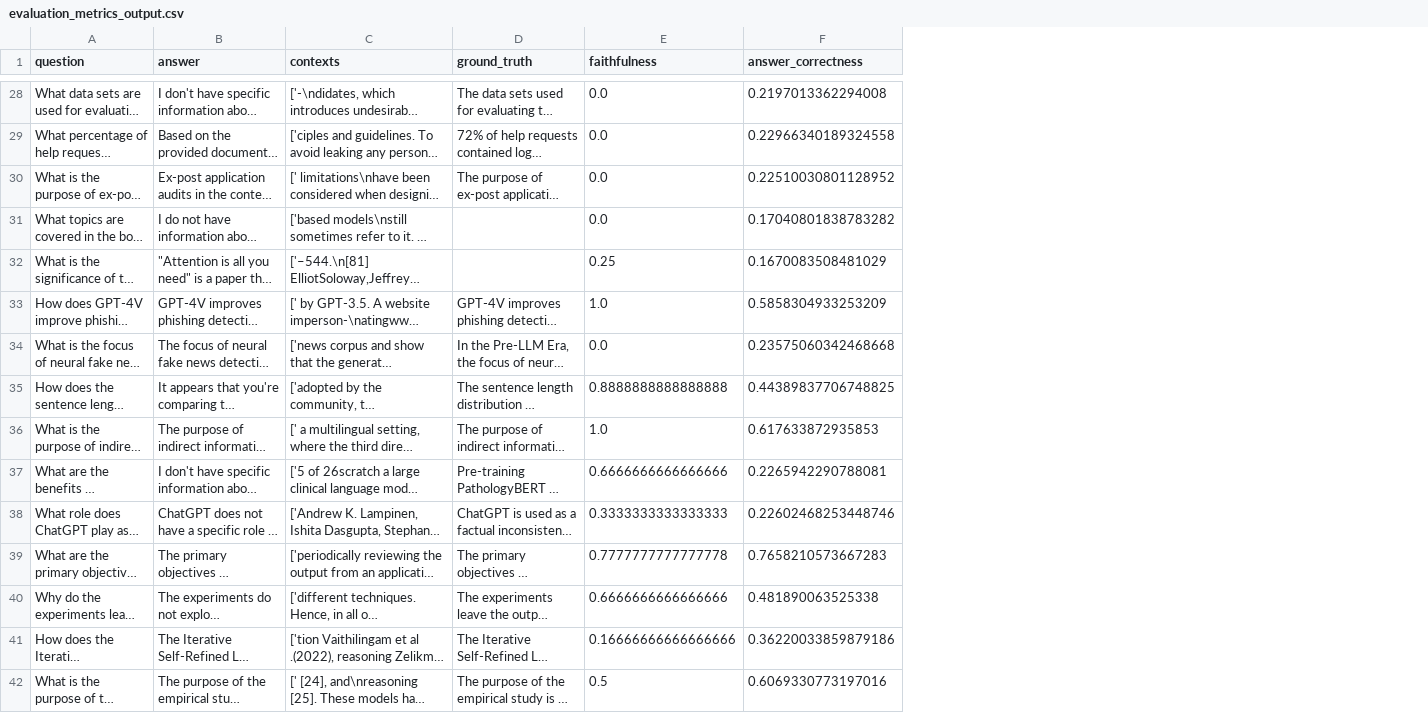
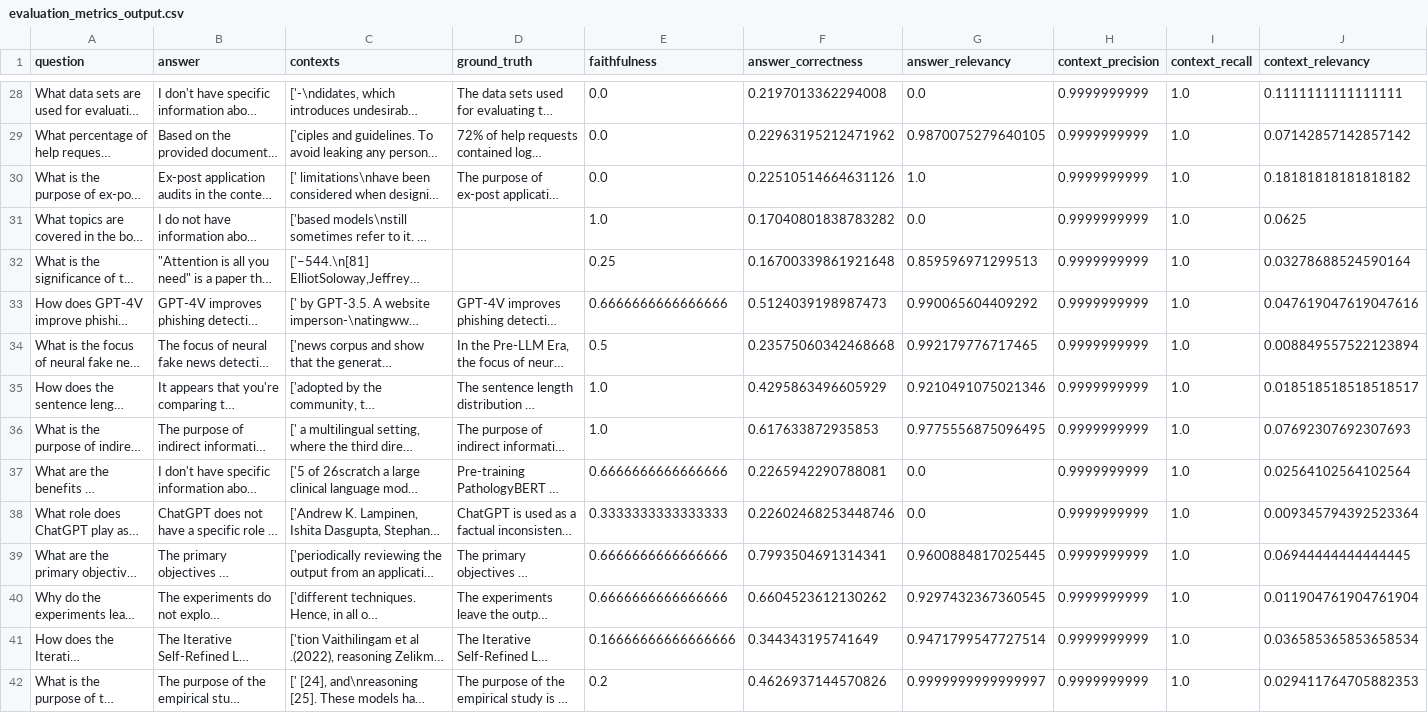
Before and after one commit to alexmavr/verbis, a CSV file: script/evals/evaluation_metrics_output.csv, drawn as a sheet; only a part is shown, gaps mark what is left out; long unchanged cells end in …; the diff covers the shown part only; the diff names each change by its address in the sheet, - before the commit and + after, or states it on an @@ line.

```diff
--- a/script/evals/evaluation_metrics_output.csv
+++ b/script/evals/evaluation_metrics_output.csv
+column G (answer_relevancy), rows 28-42: 0.0 | 0.9870075279640105 | 1.0 | 0.0 | 0.859596971299513 | 0.990065604409292 | 0.992179776717465 | 0.9210491075021346 | 0.9775556875096495 | 0.0 | 0.0 | 0.9600884817025445 | 0.9297432367360545 | 0.9471799547727514 | 0.9999999999999997
+column H (context_precision), rows 28-42: all 0.9999999999
+column I (context_recall), rows 28-42: all 1.0
+column J (context_relevancy), rows 28-42: 0.1111111111111111 | 0.07142857142857142 | 0.18181818181818182 | 0.0625 | 0.03278688524590164 | 0.047619047619047616 | 0.008849557522123894 | 0.018518518518518517 | 0.07692307692307693 | 0.02564102564102564 | 0.009345794392523364 | 0.06944444444444445 | 0.011904761904761904 | 0.036585365853658534 | 0.029411764705882353
-F29 (answer_correctness): 0.22966340189324558
+F29 (answer_correctness): 0.22963195212471962
-F30 (answer_correctness): 0.22510030801128952
+F30 (answer_correctness): 0.22510514664631126
-E31 (faithfulness): 0.0
+E31 (faithfulness): 1.0
-F32 (answer_correctness): 0.1670083508481029
+F32 (answer_correctness): 0.16700339861921648
-E33 (faithfulness): 1.0
+E33 (faithfulness): 0.6666666666666666
-F33 (answer_correctness): 0.5858304933253209
+F33 (answer_correctness): 0.5124039198987473
-E34 (faithfulness): 0.0
+E34 (faithfulness): 0.5
-E35 (faithfulness): 0.8888888888888888
+E35 (faithfulness): 1.0
-F35 (answer_correctness): 0.44389837706748825
+F35 (answer_correctness): 0.4295863496605929
-E39 (faithfulness): 0.7777777777777778
+E39 (faithfulness): 0.6666666666666666
-F39 (answer_correctness): 0.7658210573667283
+F39 (answer_correctness): 0.7993504691314341
-F40 (answer_correctness): 0.481890063525338
+F40 (answer_correctness): 0.6604523612130262
-F41 (answer_correctness): 0.36220033859879186
+F41 (answer_correctness): 0.344343195741649
-E42 (faithfulness): 0.5
+E42 (faithfulness): 0.2
-F42 (answer_correctness): 0.6069330773197016
+F42 (answer_correctness): 0.4626937144570826
```
Also changed, not shown: 87 edited cells elsewhere in this file, 2 other files.
